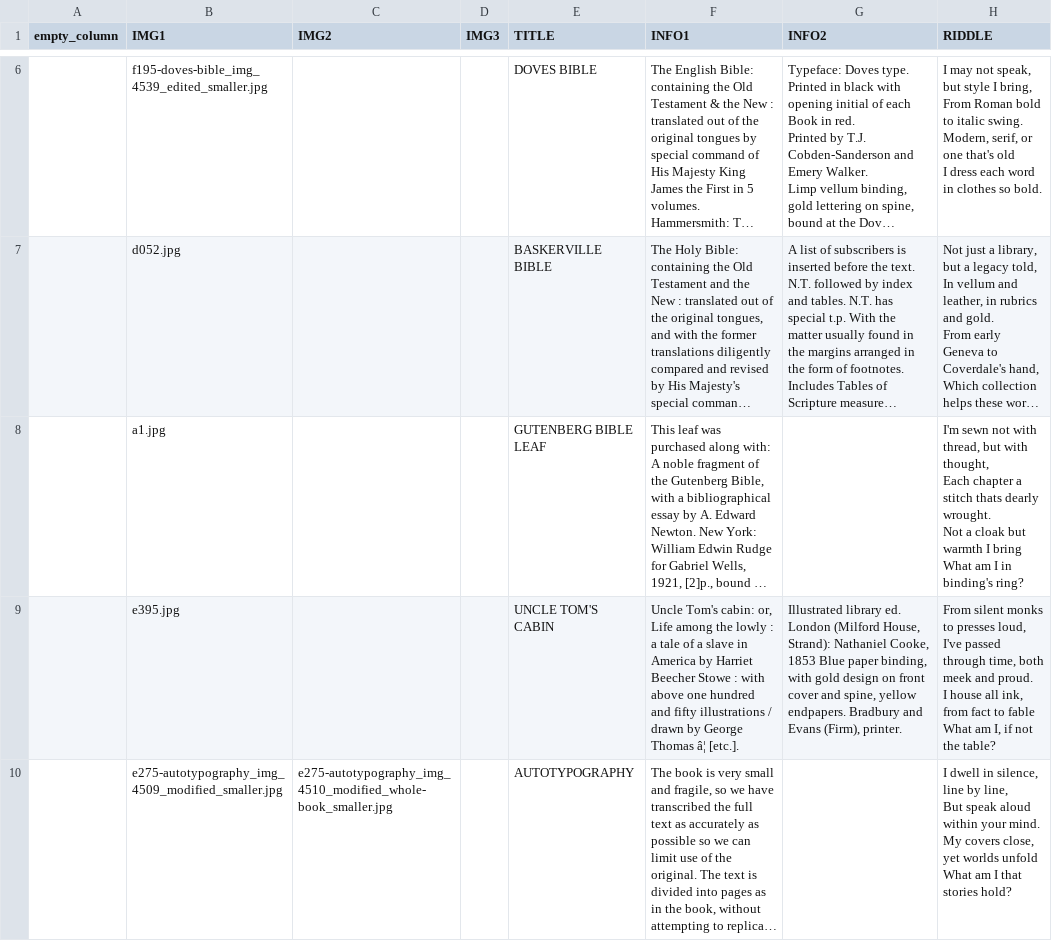
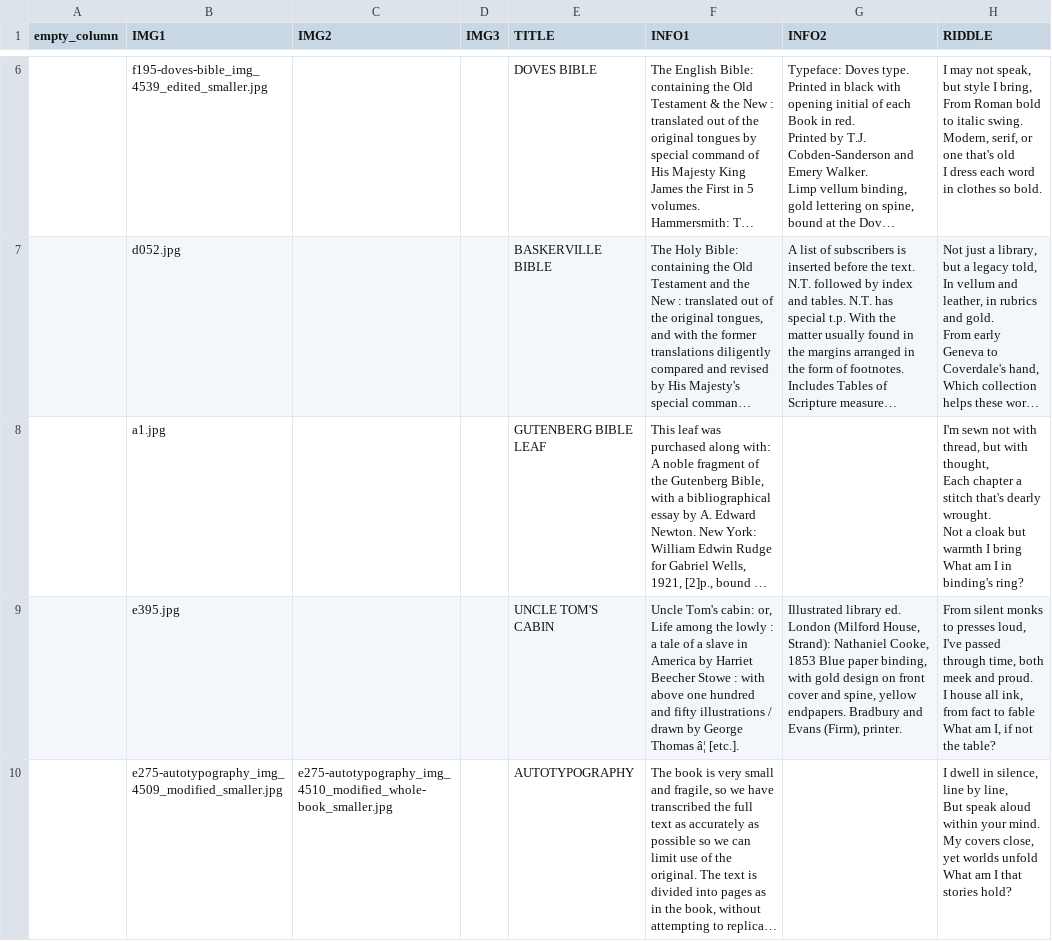
Before and after one commit to DanFergi26/Lock-Bound---The-Web-Based-Game, a CSV file: Website/instance/edClarkCsv.csv, drawn as a sheet; only a part is shown, gaps mark what is left out; long unchanged cells end in …; the diff names each change by its address in the sheet, - before the commit and + after, or states it on an @@ line.

Commit message:
Update edClarkCsv.csv

```diff
--- a/Website/instance/edClarkCsv.csv
+++ b/Website/instance/edClarkCsv.csv
-H8 (RIDDLE): …a stitch thats dearly wrought.…
+H8 (RIDDLE): …a stitch that's dearly wrought.…
```
